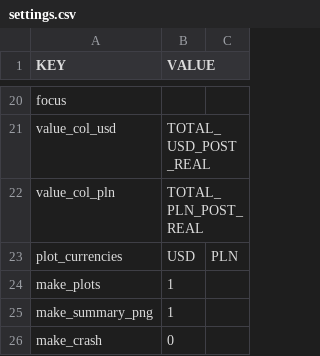
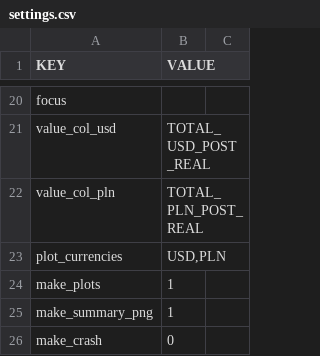
Before and after one commit to AdalbertKing/pasywnyportfel, a CSV file: analysis_definitions/daily_hist_smoke_3m/settings.csv, drawn as a sheet; only a part is shown, gaps mark what is left out.

```diff
--- a/analysis_definitions/daily_hist_smoke_3m/settings.csv
+++ b/analysis_definitions/daily_hist_smoke_3m/settings.csv
@@ -22,3 +22,3 @@ value_col_usd,TOTAL_USD_POST_REAL
 value_col_pln,TOTAL_PLN_POST_REAL
-plot_currencies,USD,PLN
+plot_currencies,"USD,PLN"
 make_plots,1
```
Also changed, not shown: analysis_definitions/bfly_10y_vs_vuds_2005/settings.csv, analysis_definitions/golden_butterfly_proxy_review_2005/settings.csv, 6 other files.
